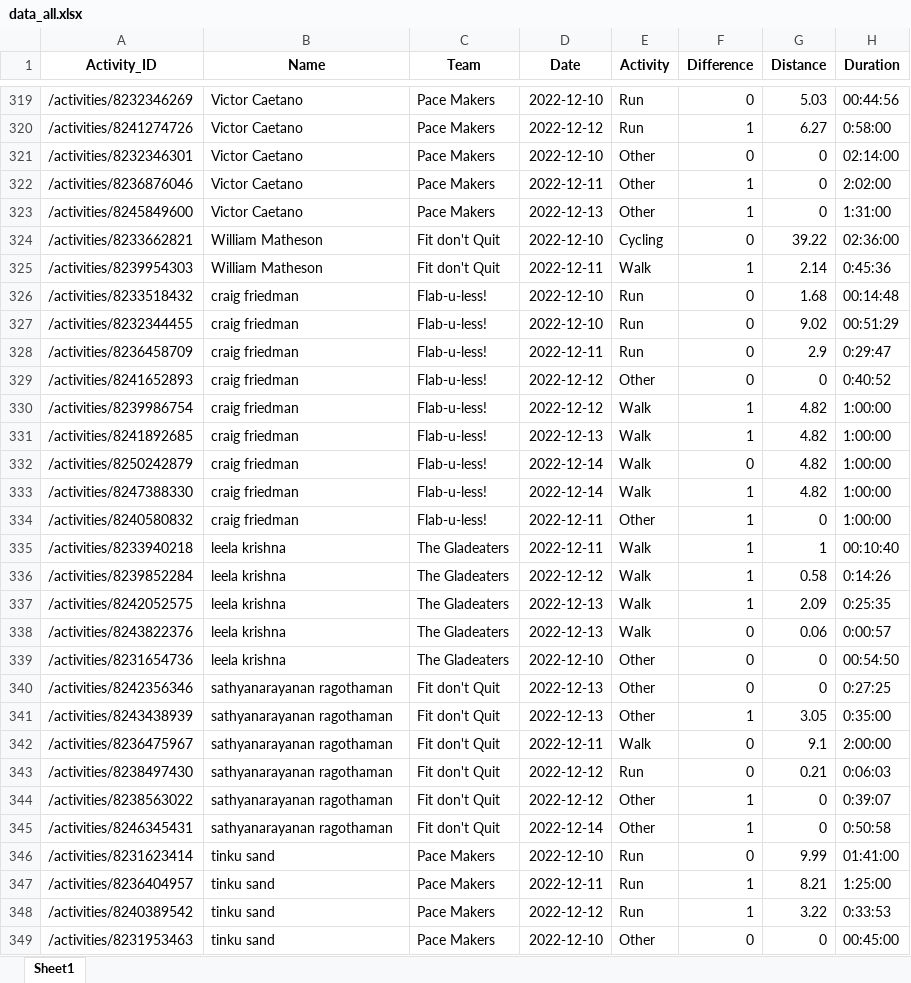
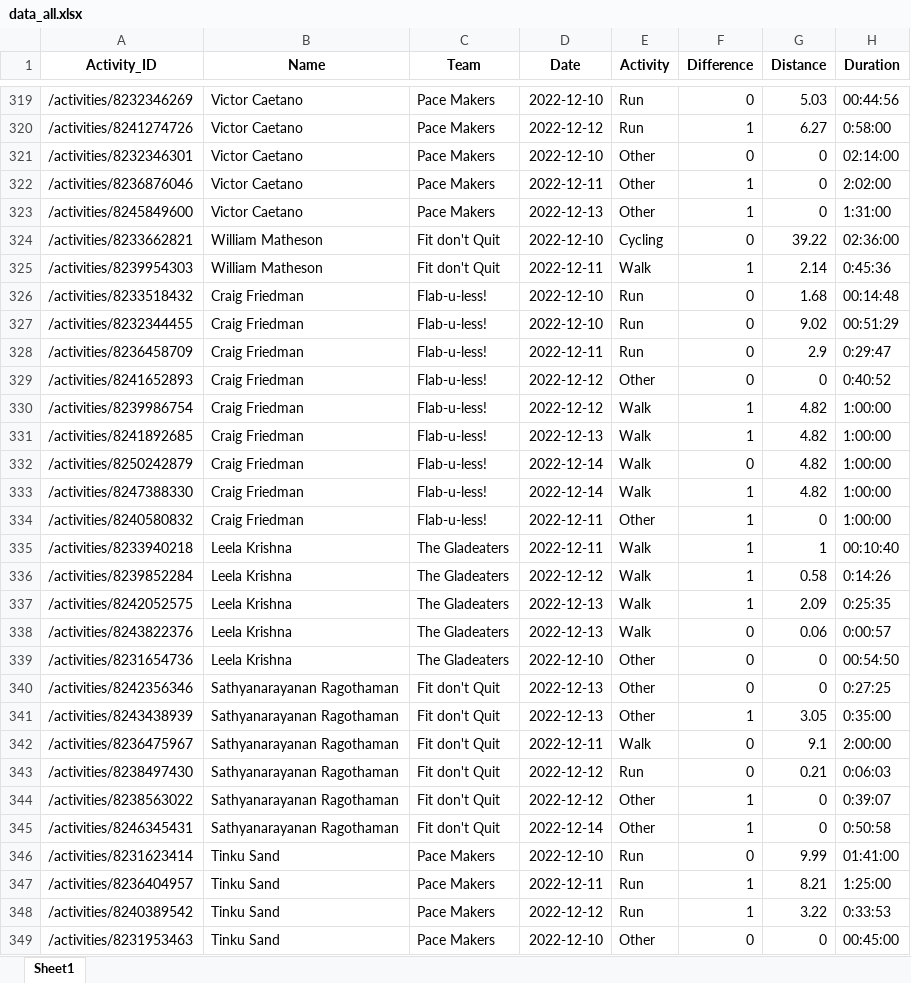
Before and after one commit to IvanaKovacova/fitness_app, an Excel workbook: data/data_all.xlsx, sheet Sheet1, drawn as a sheet; only a part is shown, gaps mark what is left out; values as stored, in another font and other column widths than the file's, no borders; the diff covers the shown part only; the diff names each change by its address in the sheet, - before the commit and + after, or states it on an @@ line.

```diff
--- a/data/data_all.xlsx (sheet Sheet1)
+++ b/data/data_all.xlsx (sheet Sheet1)
-B326:B334 (Name): craig friedman
+B326:B334 (Name): Craig Friedman
-B335:B339 (Name): leela krishna
+B335:B339 (Name): Leela Krishna
-B340:B345 (Name): sathyanarayanan ragothaman
+B340:B345 (Name): Sathyanarayanan Ragothaman
-B346:B349 (Name): tinku sand
+B346:B349 (Name): Tinku Sand
```
Also changed, not shown: 25 edited cells elsewhere in this sheet, 2 other files.
